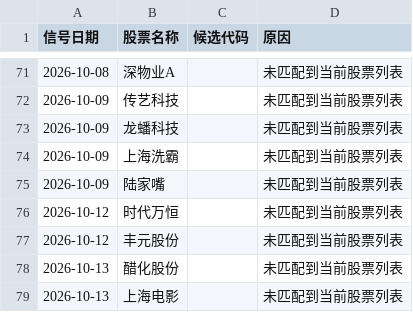
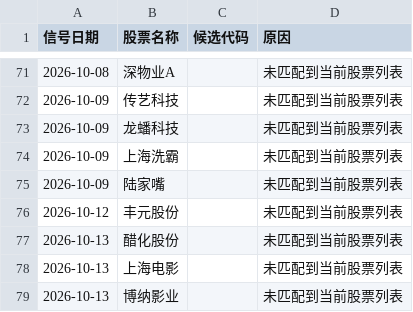
Before and after one commit to ruil50466-web/a-share-lab, a CSV file: data/derived/yaogu_unmatched_names.csv, drawn as a sheet; only a part is shown, gaps mark what is left out; the shorter side is filled out with more unchanged rows.

```diff
--- a/data/derived/yaogu_unmatched_names.csv
+++ b/data/derived/yaogu_unmatched_names.csv
@@ -75,3 +75,2 @@
 2026-10-09,陆家嘴,,未匹配到当前股票列表
-2026-10-12,时代万恒,,未匹配到当前股票列表
 2026-10-12,丰元股份,,未匹配到当前股票列表
```
Also changed, not shown: data/derived/yaogu_daily_klines.csv, data/derived/yaogu_signal_outcomes.csv, 2 other files.
